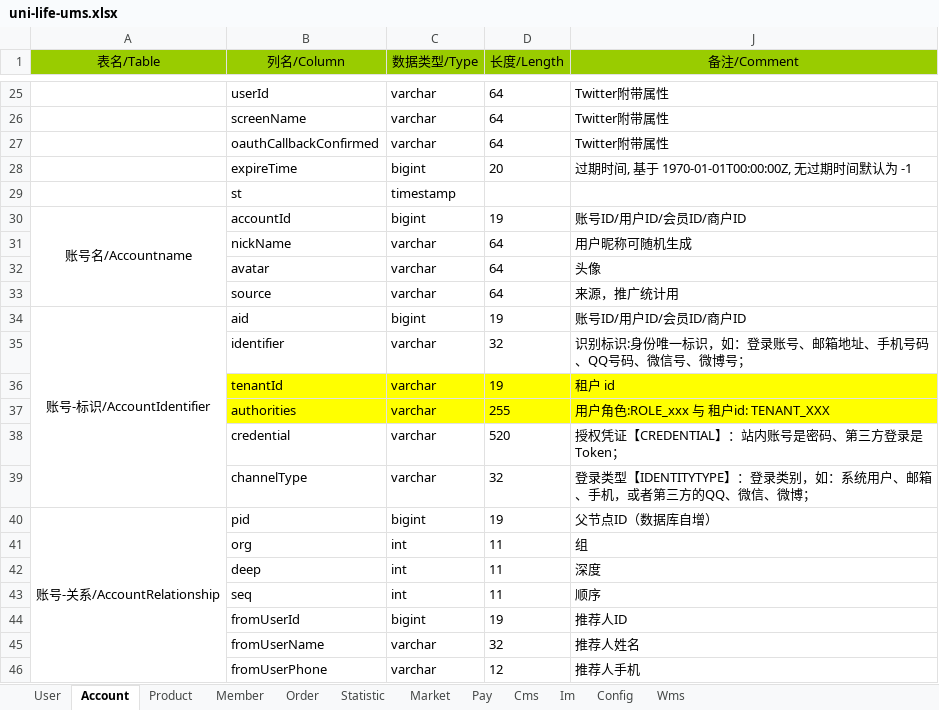
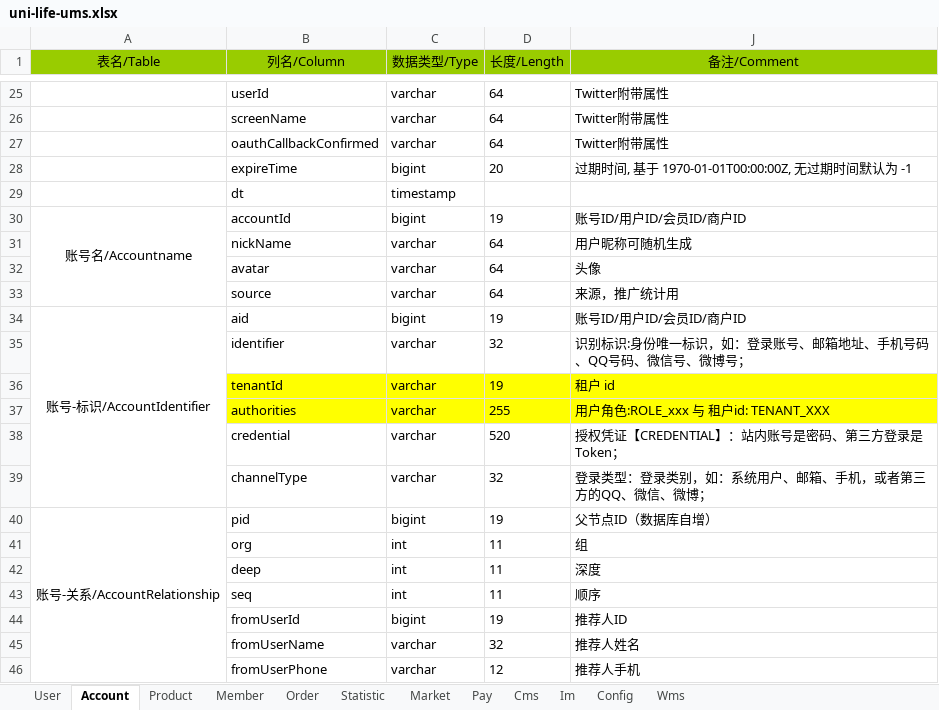
Before and after one commit to geeker-lait/arch-module, an Excel workbook: arch-ums/uni-life-ums.xlsx, sheet Account, drawn as a sheet; only a part is shown, gaps mark what is left out; values as stored, in another font and other column widths than the file's, no borders; conditional formats and table styles not drawn; the diff names each change by its address in the sheet, - before the commit and + after, or states it on an @@ line.

```diff
--- a/arch-ums/uni-life-ums.xlsx (sheet Account)
+++ b/arch-ums/uni-life-ums.xlsx (sheet Account)
-B29 (列名/Column): st
+B29 (列名/Column): dt
-J39 (备注/Comment): 登录类型【IDENTITYTYPE】：登录类别，如：系统用户、邮箱、手机，或者第三方的QQ、微信、微博；
+J39 (备注/Comment): 登录类型：登录类别，如：系统用户、邮箱、手机，或者第三方的QQ、微信、微博；
```
Also changed, not shown: sheet User, 33 other files.
